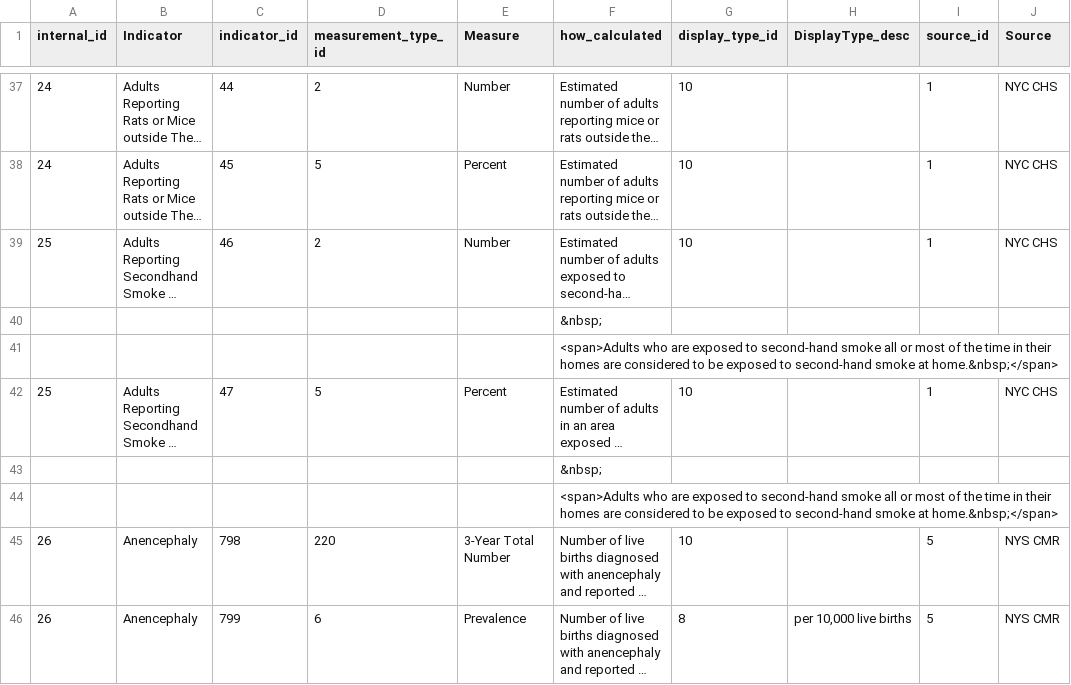
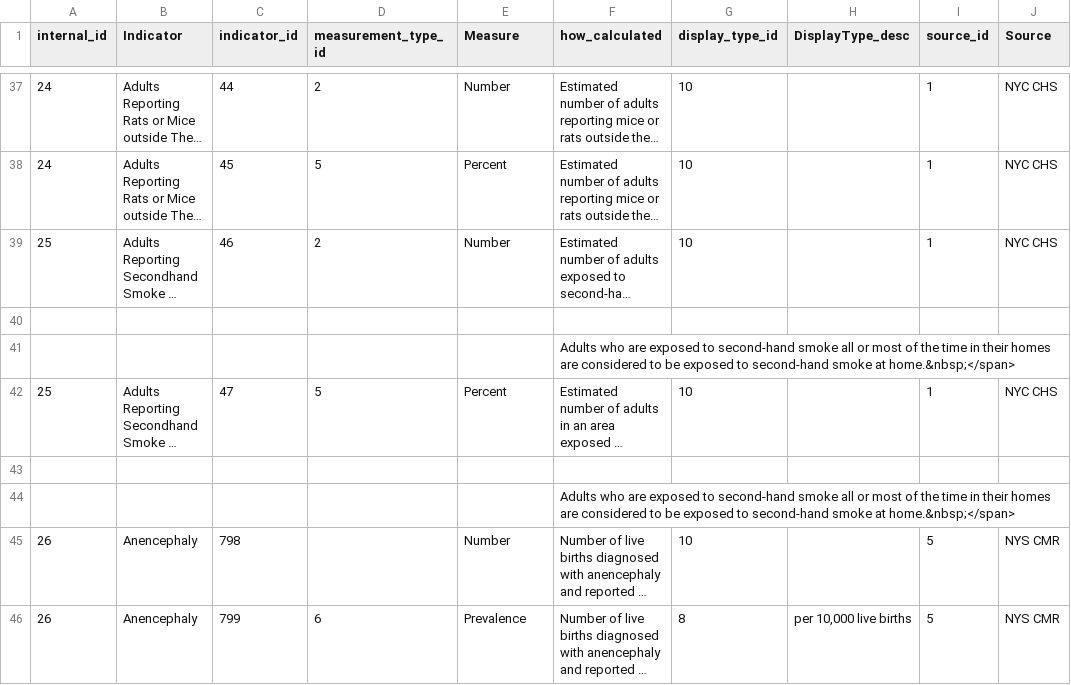
Before and after one commit to nycehs/Portal-Prototype-Working-Files, a CSV file: contentaudit/rev-measures.csv, drawn as a sheet; only a part is shown, gaps mark what is left out; long unchanged cells end in …; the diff covers the shown part only; the diff names each change by its address in the sheet, - before the commit and + after, or states it on an @@ line.

```diff
--- a/contentaudit/rev-measures.csv
+++ b/contentaudit/rev-measures.csv
-F40 (how_calculated): &nbsp;
+F40 (how_calculated): (empty)
-F41 (how_calculated): <span>Adults who are…
+F41 (how_calculated): Adults who are…
-F43 (how_calculated): &nbsp;
+F43 (how_calculated): (empty)
-F44 (how_calculated): <span>Adults who are…
+F44 (how_calculated): Adults who are…
-D45 (measurement_type_id): 220
+D45 (measurement_type_id): (empty)
-E45 (Measure): 3-Year Total Number
+E45 (Measure): Number
```
Also changed, not shown: 140 edited cells elsewhere in this file, contentaudit/rev-indicators.csv.
